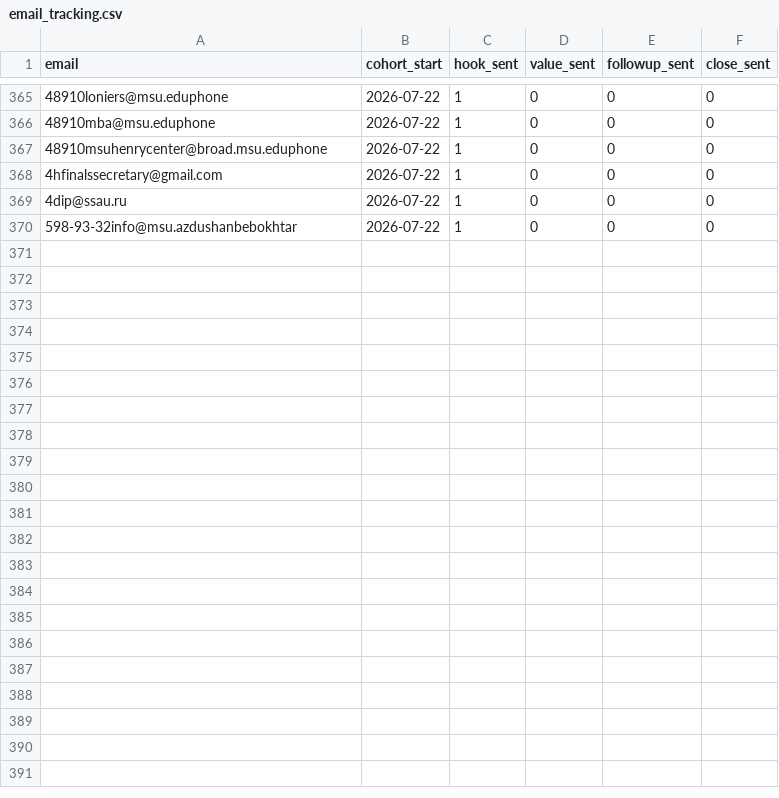
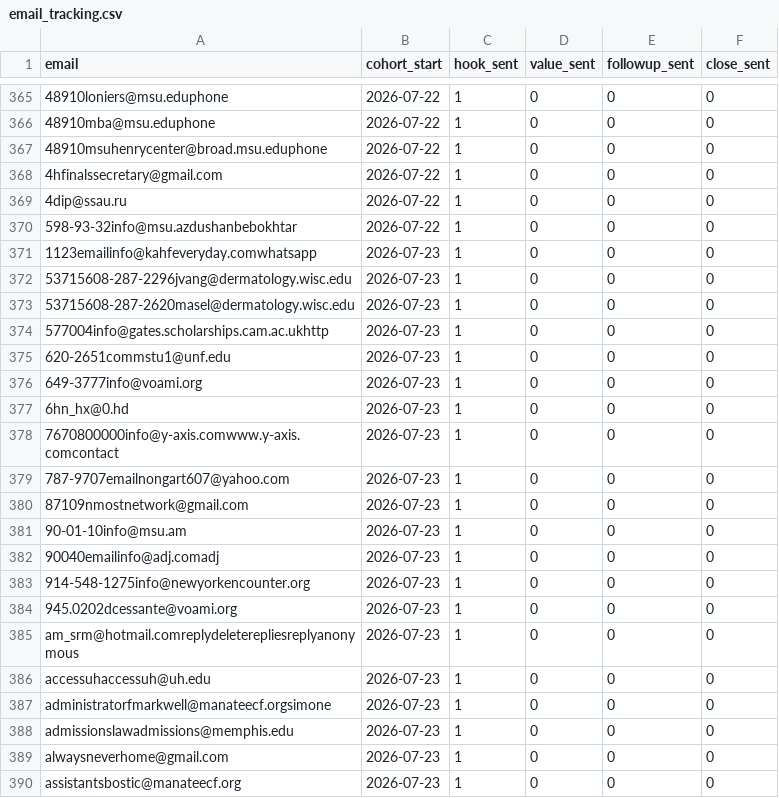
Before and after one commit to bcircle53/scholarship-admission-email-robot, a CSV file: email_tracking.csv, drawn as a sheet; only a part is shown, gaps mark what is left out; the diff covers the shown part only; the diff names each change by its address in the sheet, - before the commit and + after, or states it on an @@ line.

```diff
--- a/email_tracking.csv
+++ b/email_tracking.csv
+row 371: 1123emailinfo@kahfeveryday.comwhatsapp | 2026-07-23 | 1 | 0 | 0 | 0
+row 372: 53715608-287-2296jvang@dermatology.wisc.edu | 2026-07-23 | 1 | 0 | 0 | 0
+row 373: 53715608-287-2620masel@dermatology.wisc.edu | 2026-07-23 | 1 | 0 | 0 | 0
+row 374: 577004info@gates.scholarships.cam.ac.ukhttp | 2026-07-23 | 1 | 0 | 0 | 0
+row 375: 620-2651commstu1@unf.edu | 2026-07-23 | 1 | 0 | 0 | 0
+row 376: 649-3777info@voami.org | 2026-07-23 | 1 | 0 | 0 | 0
+row 377: 6hn_hx@0.hd | 2026-07-23 | 1 | 0 | 0 | 0
+row 378: 7670800000info@y-axis.comwww.y-axis.comcontact | 2026-07-23 | 1 | 0 | 0 | 0
+row 379: 787-9707emailnongart607@yahoo.com | 2026-07-23 | 1 | 0 | 0 | 0
+row 380: 87109nmostnetwork@gmail.com | 2026-07-23 | 1 | 0 | 0 | 0
+row 381: 90-01-10info@msu.am | 2026-07-23 | 1 | 0 | 0 | 0
+row 382: 90040emailinfo@adj.comadj | 2026-07-23 | 1 | 0 | 0 | 0
+row 383: 914-548-1275info@newyorkencounter.org | 2026-07-23 | 1 | 0 | 0 | 0
+row 384: 945.0202dcessante@voami.org | 2026-07-23 | 1 | 0 | 0 | 0
+row 385: am_srm@hotmail.comreplydeleterepliesreplyanonymous | 2026-07-23 | 1 | 0 | 0 | 0
+row 386: accessuhaccessuh@uh.edu | 2026-07-23 | 1 | 0 | 0 | 0
+row 387: administratorfmarkwell@manateecf.orgsimone | 2026-07-23 | 1 | 0 | 0 | 0
+row 388: admissionslawadmissions@memphis.edu | 2026-07-23 | 1 | 0 | 0 | 0
+row 389: alwaysneverhome@gmail.com | 2026-07-23 | 1 | 0 | 0 | 0
+row 390: assistantsbostic@manateecf.org | 2026-07-23 | 1 | 0 | 0 | 0
```
Also changed, not shown: 80 edited cells elsewhere in this file, content.csv, 1 other file.
